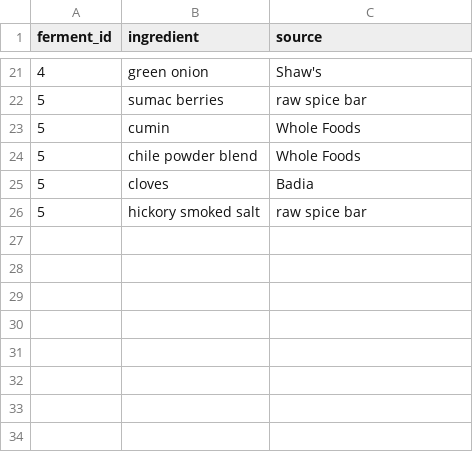
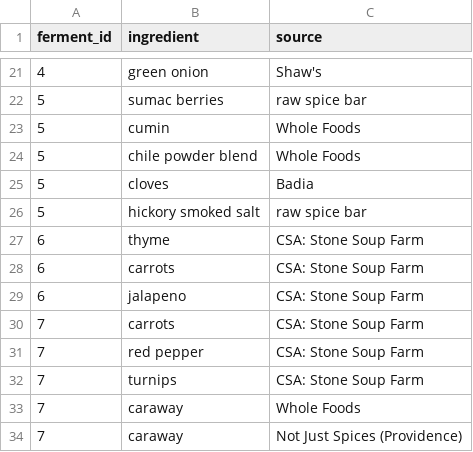
Before and after one commit to seaneff/lactofermentation, a CSV file: data/ferment_ingredient.csv, drawn as a sheet; only a part is shown, gaps mark what is left out; the diff names each change by its address in the sheet, - before the commit and + after, or states it on an @@ line.

Commit message:
update data

```diff
--- a/data/ferment_ingredient.csv
+++ b/data/ferment_ingredient.csv
+row 27: 6 | thyme | CSA: Stone Soup Farm
+row 28: 6 | carrots | CSA: Stone Soup Farm
+row 29: 6 | jalapeno | CSA: Stone Soup Farm
+row 30: 7 | carrots | CSA: Stone Soup Farm
+row 31: 7 | red pepper | CSA: Stone Soup Farm
+row 32: 7 | turnips | CSA: Stone Soup Farm
+row 33: 7 | caraway | Whole Foods
+row 34: 7 | caraway | Not Just Spices (Providence)
```
Also changed, not shown: data/ferment.csv, data/ferment_ph.csv, 1 other file.
